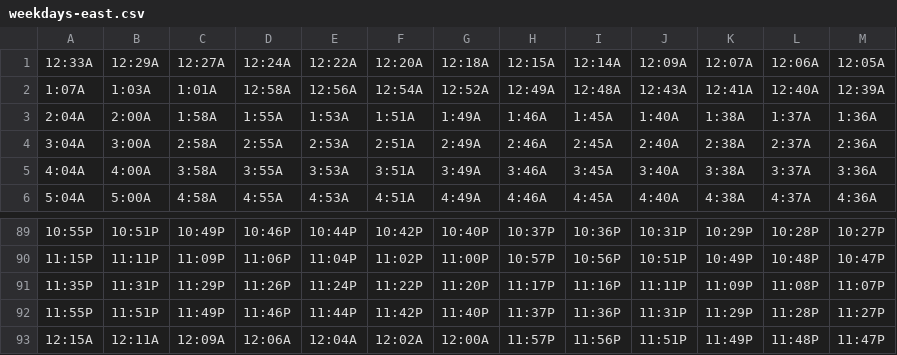
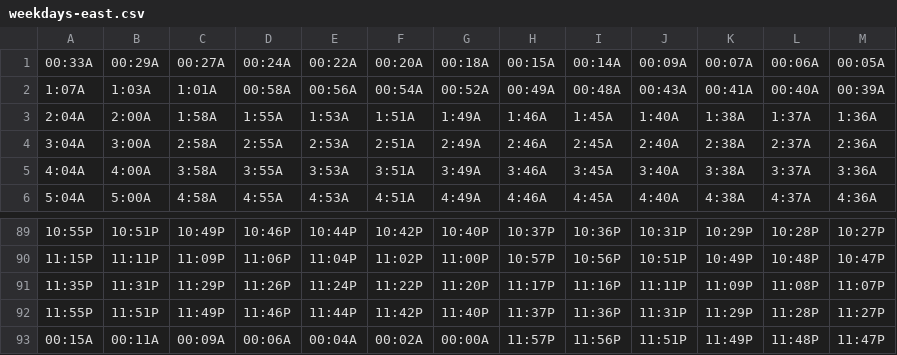
Before and after one commit to davidp799/patco-today, a CSV file: app/src/main/assets/weekdays-east.csv, drawn as a sheet; only a part is shown, gaps mark what is left out.

Commit message:
fix error with 12am trains

```diff
--- a/app/src/main/assets/weekdays-east.csv
+++ b/app/src/main/assets/weekdays-east.csv
@@ -1,3 +1,3 @@
-12:33A,12:29A,12:27A,12:24A,12:22A,12:20A,12:18A,12:15A,12:14A,12:09A,12:07A,12:06A,12:05A
-1:07A,1:03A,1:01A,12:58A,12:56A,12:54A,12:52A,12:49A,12:48A,12:43A,12:41A,12:40A,12:39A
+00:33A,00:29A,00:27A,00:24A,00:22A,00:20A,00:18A,00:15A,00:14A,00:09A,00:07A,00:06A,00:05A
+1:07A,1:03A,1:01A,00:58A,00:56A,00:54A,00:52A,00:49A,00:48A,00:43A,00:41A,00:40A,00:39A
 2:04A,2:00A,1:58A,1:55A,1:53A,1:51A,1:49A,1:46A,1:45A,1:40A,1:38A,1:37A,1:36A
@@ -92,2 +92,2 @@
 11:55P,11:51P,11:49P,11:46P,11:44P,11:42P,11:40P,11:37P,11:36P,11:31P,11:29P,11:28P,11:27P
-12:15A,12:11A,12:09A,12:06A,12:04A,12:02A,12:00A,11:57P,11:56P,11:51P,11:49P,11:48P,11:47P
+00:15A,00:11A,00:09A,00:06A,00:04A,00:02A,00:00A,11:57P,11:56P,11:51P,11:49P,11:48P,11:47P
```
